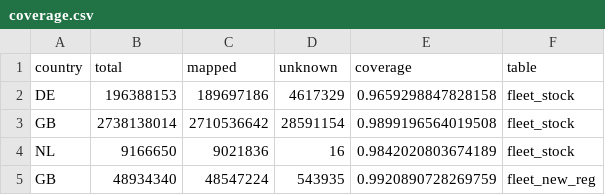
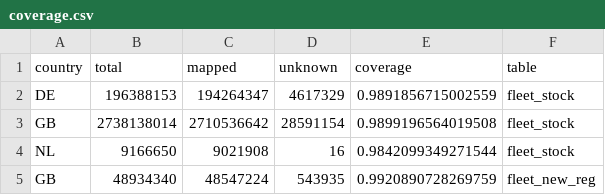
Before and after one commit to fasca/predcar, a CSV file: reports/2026-09-13/silver/coverage.csv, drawn as a sheet.

```diff
--- a/reports/2026-09-13/silver/coverage.csv
+++ b/reports/2026-09-13/silver/coverage.csv
@@ -1,5 +1,5 @@
 country,total,mapped,unknown,coverage,table
-DE,196388153,189697186,4617329,0.9659298847828158,fleet_stock
+DE,196388153,194264347,4617329,0.9891856715002559,fleet_stock
 GB,2738138014,2710536642,28591154,0.9899196564019508,fleet_stock
-NL,9166650,9021836,16,0.9842020803674189,fleet_stock
+NL,9166650,9021908,16,0.9842099349271544,fleet_stock
 GB,48934340,48547224,543935,0.9920890728269759,fleet_new_reg
```
Also changed, not shown: mapping/makes.csv, reports/2026-09-13/gold/indicators.csv, 16 other files.
